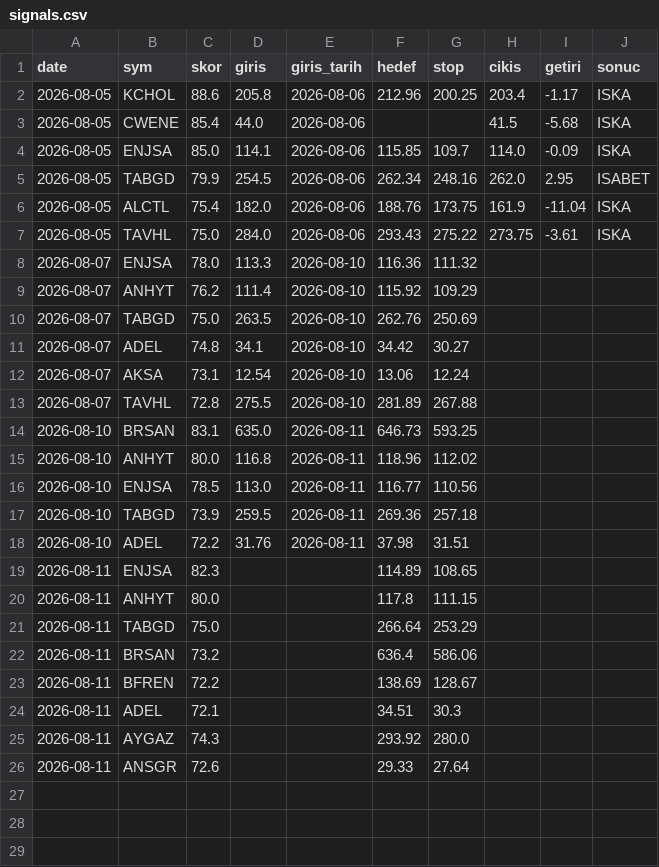
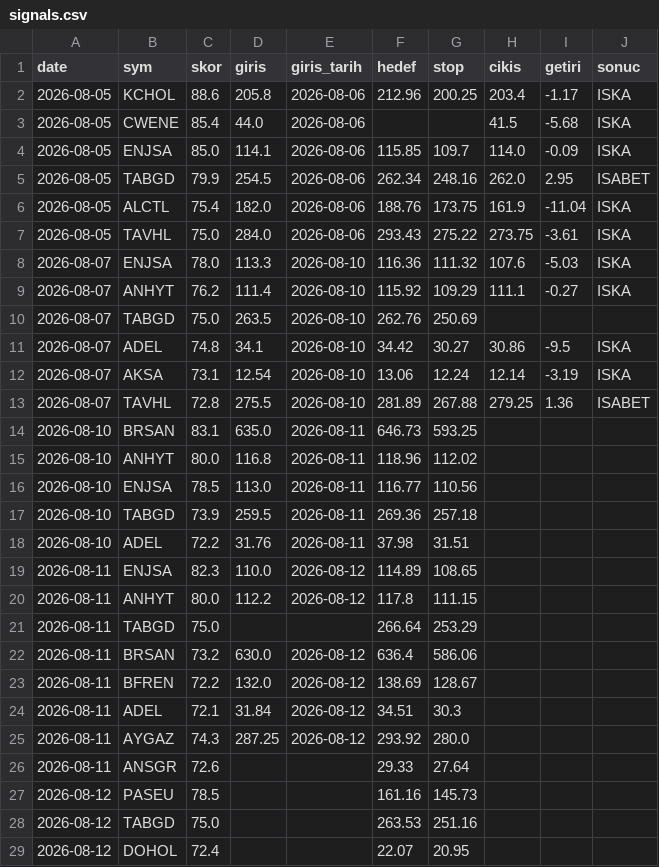
Before and after one commit to Mert04260/bist-radar, a CSV file: canli-izleme/signals.csv, drawn as a sheet.

```diff
--- a/canli-izleme/signals.csv
+++ b/canli-izleme/signals.csv
@@ -7,8 +7,8 @@ date,sym,skor,giris,giris_tarih,hedef,stop,cikis,getiri,sonuc
 2026-08-05,TAVHL,75.0,284.0,2026-08-06,293.43,275.22,273.75,-3.61,ISKA
-2026-08-07,ENJSA,78.0,113.3,2026-08-10,116.36,111.32,,,
-2026-08-07,ANHYT,76.2,111.4,2026-08-10,115.92,109.29,,,
+2026-08-07,ENJSA,78.0,113.3,2026-08-10,116.36,111.32,107.6,-5.03,ISKA
+2026-08-07,ANHYT,76.2,111.4,2026-08-10,115.92,109.29,111.1,-0.27,ISKA
 2026-08-07,TABGD,75.0,263.5,2026-08-10,262.76,250.69,,,
-2026-08-07,ADEL,74.8,34.1,2026-08-10,34.42,30.27,,,
-2026-08-07,AKSA,73.1,12.54,2026-08-10,13.06,12.24,,,
-2026-08-07,TAVHL,72.8,275.5,2026-08-10,281.89,267.88,,,
+2026-08-07,ADEL,74.8,34.1,2026-08-10,34.42,30.27,30.86,-9.5,ISKA
+2026-08-07,AKSA,73.1,12.54,2026-08-10,13.06,12.24,12.14,-3.19,ISKA
+2026-08-07,TAVHL,72.8,275.5,2026-08-10,281.89,267.88,279.25,1.36,ISABET
 2026-08-10,BRSAN,83.1,635.0,2026-08-11,646.73,593.25,,,
@@ -18,9 +18,12 @@ date,sym,skor,giris,giris_tarih,hedef,stop,cikis,getiri,sonuc
 2026-08-10,ADEL,72.2,31.76,2026-08-11,37.98,31.51,,,
-2026-08-11,ENJSA,82.3,,,114.89,108.65,,,
-2026-08-11,ANHYT,80.0,,,117.8,111.15,,,
+2026-08-11,ENJSA,82.3,110.0,2026-08-12,114.89,108.65,,,
+2026-08-11,ANHYT,80.0,112.2,2026-08-12,117.8,111.15,,,
 2026-08-11,TABGD,75.0,,,266.64,253.29,,,
-2026-08-11,BRSAN,73.2,,,636.4,586.06,,,
-2026-08-11,BFREN,72.2,,,138.69,128.67,,,
-2026-08-11,ADEL,72.1,,,34.51,30.3,,,
-2026-08-11,AYGAZ,74.3,,,293.92,280.0,,,
+2026-08-11,BRSAN,73.2,630.0,2026-08-12,636.4,586.06,,,
+2026-08-11,BFREN,72.2,132.0,2026-08-12,138.69,128.67,,,
+2026-08-11,ADEL,72.1,31.84,2026-08-12,34.51,30.3,,,
+2026-08-11,AYGAZ,74.3,287.25,2026-08-12,293.92,280.0,,,
 2026-08-11,ANSGR,72.6,,,29.33,27.64,,,
+2026-08-12,PASEU,78.5,,,161.16,145.73,,,
+2026-08-12,TABGD,75.0,,,263.53,251.16,,,
+2026-08-12,DOHOL,72.4,,,22.07,20.95,,,
```
Also changed, not shown: 1 other file.
